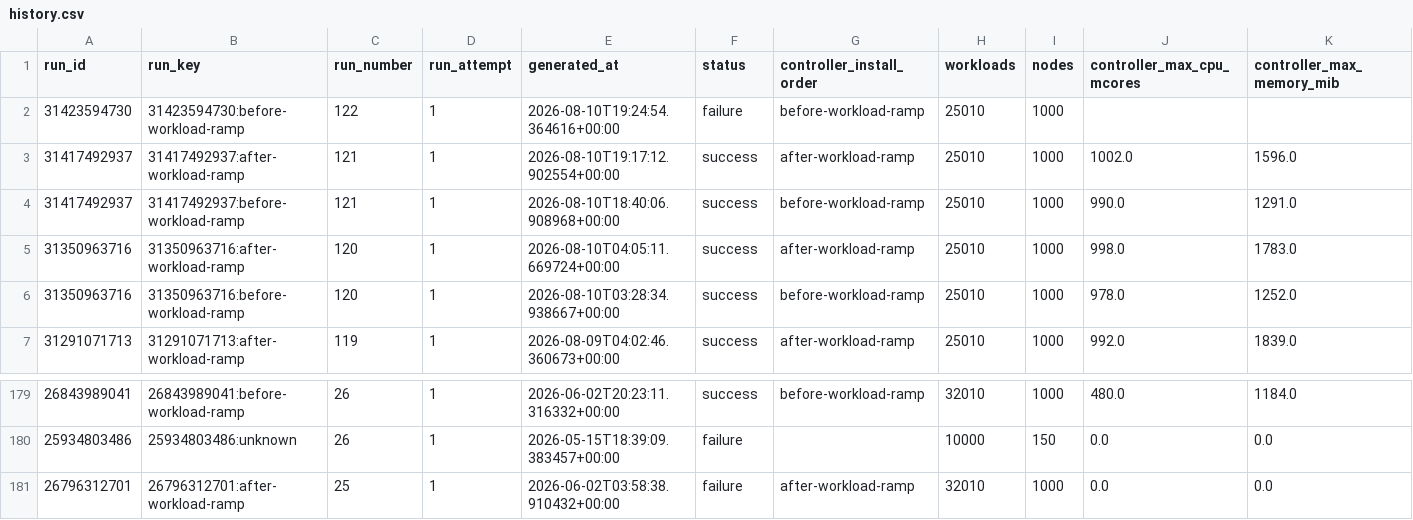
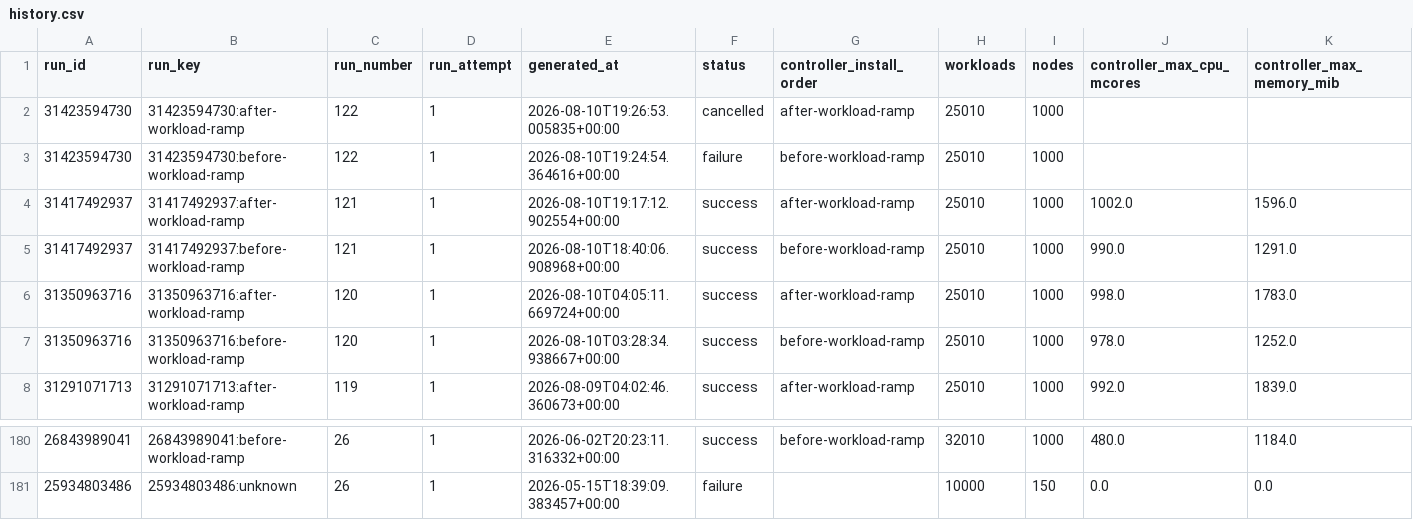
Before and after one commit to densify-dev/kubex-automation-perf, a CSV file: history.csv, drawn as a sheet; only a part is shown, gaps mark what is left out; removed rows and columns are numbered as before the commit, all else as after; rows hold the shown columns only; the diff names each change by its address in the sheet, - before the commit and + after, or states it on an @@ line.

```diff
--- a/history.csv
+++ b/history.csv
+row 2: 31423594730 | 31423594730:after-workload-ramp | 122 | 1 | 2026-08-10T19:26:53.005835+00:00 | cancelled | after-workload-ramp | 25010 | 1000
-row 181: 26796312701 | 26796312701:after-workload-ramp | 25 | 1 | 2026-06-02T03:58:38.910432+00:00 | failure | after-workload-ramp | 32010 | 1000 | 0.0 | 0.0
```
Also changed, not shown: 2 other files.
